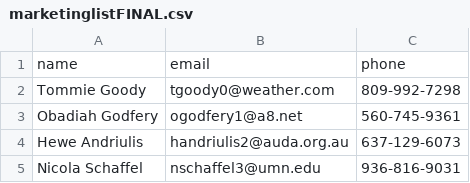
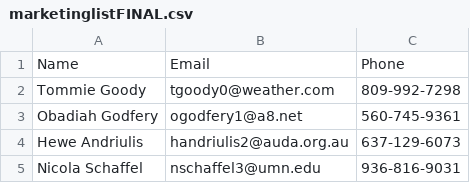
Before and after one commit to SicEmSidd/Quiz1, a CSV file: marketinglistFINAL.csv, drawn as a sheet; only a part is shown; removed rows and columns are numbered as before the commit, all else as after; the diff names each change by its address in the sheet, - before the commit and + after, or states it on an @@ line.

```diff
--- a/marketinglistFINAL.csv
+++ b/marketinglistFINAL.csv
-row 1: name | email | phone
+row 1: Name | Email | Phone
```
Also changed, not shown: 1 other file.
